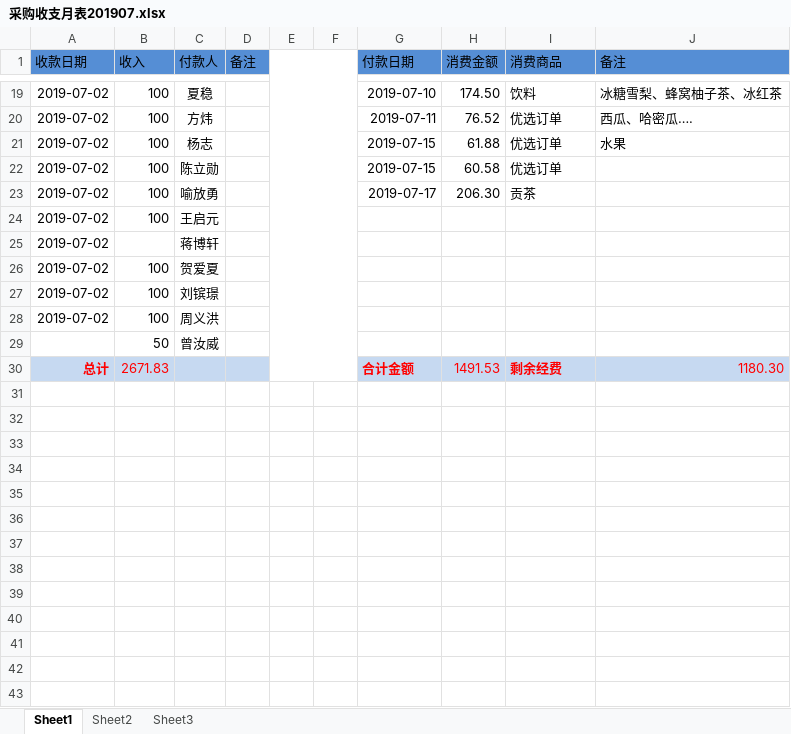
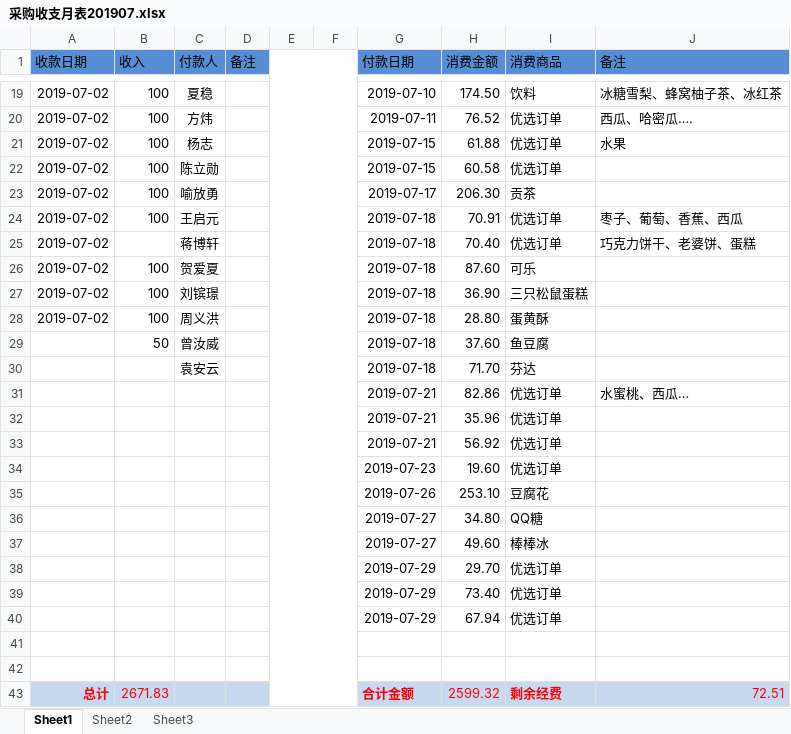
Before and after one commit to liqiaolin520/xsyx-food, an Excel workbook: 采购收支月表201907.xlsx, sheet Sheet1, drawn as a sheet; only a part is shown, gaps mark what is left out; values as stored, in another font and other column widths than the file's, no borders; addresses are those after the commit; the diff names each change by its address in the sheet, - before the commit and + after, or states it on an @@ line.

```diff
--- a/采购收支月表201907.xlsx (sheet Sheet1)
+++ b/采购收支月表201907.xlsx (sheet Sheet1)
-G24:G28 (付款日期): (empty)
+G24:G28 (付款日期): 2019-07-18
-H24 (消费金额): (empty)
+H24 (消费金额): 70.91
-I24:I25 (消费商品): (empty)
+I24:I25 (消费商品): 优选订单
-J24 (备注): (empty)
+J24 (备注): 枣子、葡萄、香蕉、西瓜
-H25 (消费金额): (empty)
+H25 (消费金额): 70.40
-J25 (备注): (empty)
+J25 (备注): 巧克力饼干、老婆饼、蛋糕
-H26 (消费金额): (empty)
+H26 (消费金额): 87.60
-I26 (消费商品): (empty)
+I26 (消费商品): 可乐
-H27 (消费金额): (empty)
+H27 (消费金额): 36.90
-I27 (消费商品): (empty)
+I27 (消费商品): 三只松鼠蛋糕
-H28 (消费金额): (empty)
+H28 (消费金额): 28.80
-I28 (消费商品): (empty)
+I28 (消费商品): 蛋黄酥
+row 29:  | 50 | 曾汝威 |  |  |  | 2019-07-18 | 37.60 | 鱼豆腐
+row 30:  |  | 袁安云 |  |  |  | 2019-07-18 | 71.70 | 芬达
+row 31:  |  |  |  |  |  | 2019-07-21 | 82.86 | 优选订单 | 水蜜桃、西瓜…
+row 32:  |  |  |  |  |  | 2019-07-21 | 35.96 | 优选订单
+row 33:  |  |  |  |  |  | 2019-07-21 | 56.92 | 优选订单
+row 34:  |  |  |  |  |  | 2019-07-23 | 19.60 | 优选订单
+row 35:  |  |  |  |  |  | 2019-07-26 | 253.10 | 豆腐花
+row 36:  |  |  |  |  |  | 2019-07-27 | 34.80 | QQ糖
+row 37:  |  |  |  |  |  | 2019-07-27 | 49.60 | 棒棒冰
+row 38:  |  |  |  |  |  | 2019-07-29 | 29.70 | 优选订单
+row 39:  |  |  |  |  |  | 2019-07-29 | 73.40 | 优选订单
+row 40:  |  |  |  |  |  | 2019-07-29 | 67.94 | 优选订单
-row 41:  | 50 | 曾汝威
+row 41: (empty)
+row 42: (empty)
-H43 (消费金额): 1491.53
+H43 (消费金额): 2599.32
-J43 (备注): 1180.30
+J43 (备注): 72.51
```
Also changed, not shown: formulas that keep their value, 1 other file.
